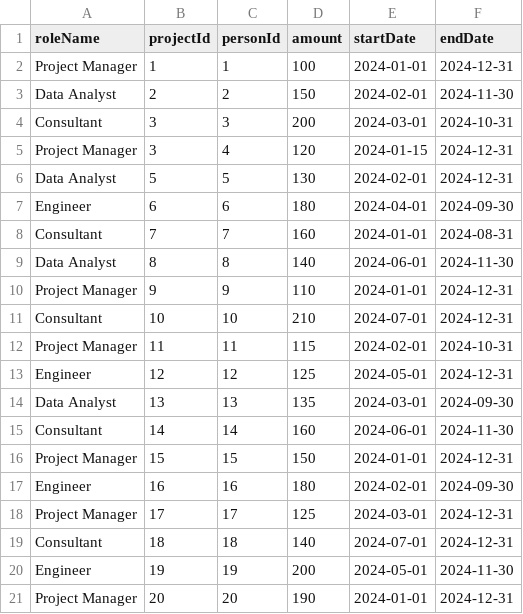
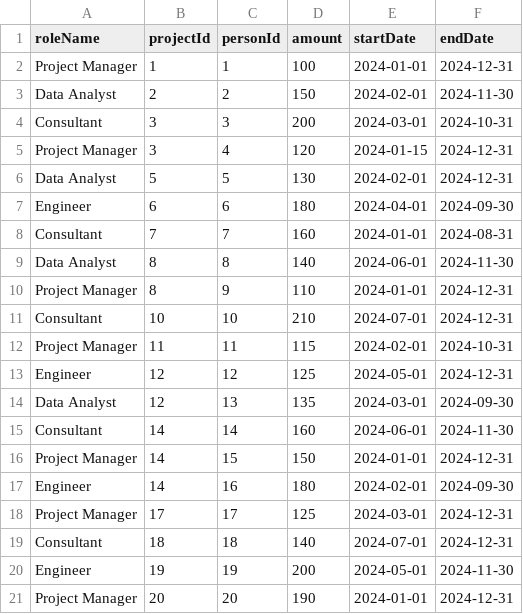
Before and after one commit to igonzales-agsx/sample-neo4j, a CSV file: TGT_WORK_FACT.csv, drawn as a sheet.

Commit message:
Update TGT_WORK_FACT.csv

```diff
--- a/TGT_WORK_FACT.csv
+++ b/TGT_WORK_FACT.csv
@@ -9,3 +9,3 @@ Consultant,7,7,160,2024-01-01,2024-08-31
 Data Analyst,8,8,140,2024-06-01,2024-11-30
-Project Manager,9,9,110,2024-01-01,2024-12-31
+Project Manager,8,9,110,2024-01-01,2024-12-31
 Consultant,10,10,210,2024-07-01,2024-12-31
@@ -13,6 +13,6 @@ Project Manager,11,11,115,2024-02-01,2024-10-31
 Engineer,12,12,125,2024-05-01,2024-12-31
-Data Analyst,13,13,135,2024-03-01,2024-09-30
+Data Analyst,12,13,135,2024-03-01,2024-09-30
 Consultant,14,14,160,2024-06-01,2024-11-30
-Project Manager,15,15,150,2024-01-01,2024-12-31
-Engineer,16,16,180,2024-02-01,2024-09-30
+Project Manager,14,15,150,2024-01-01,2024-12-31
+Engineer,14,16,180,2024-02-01,2024-09-30
 Project Manager,17,17,125,2024-03-01,2024-12-31
```
